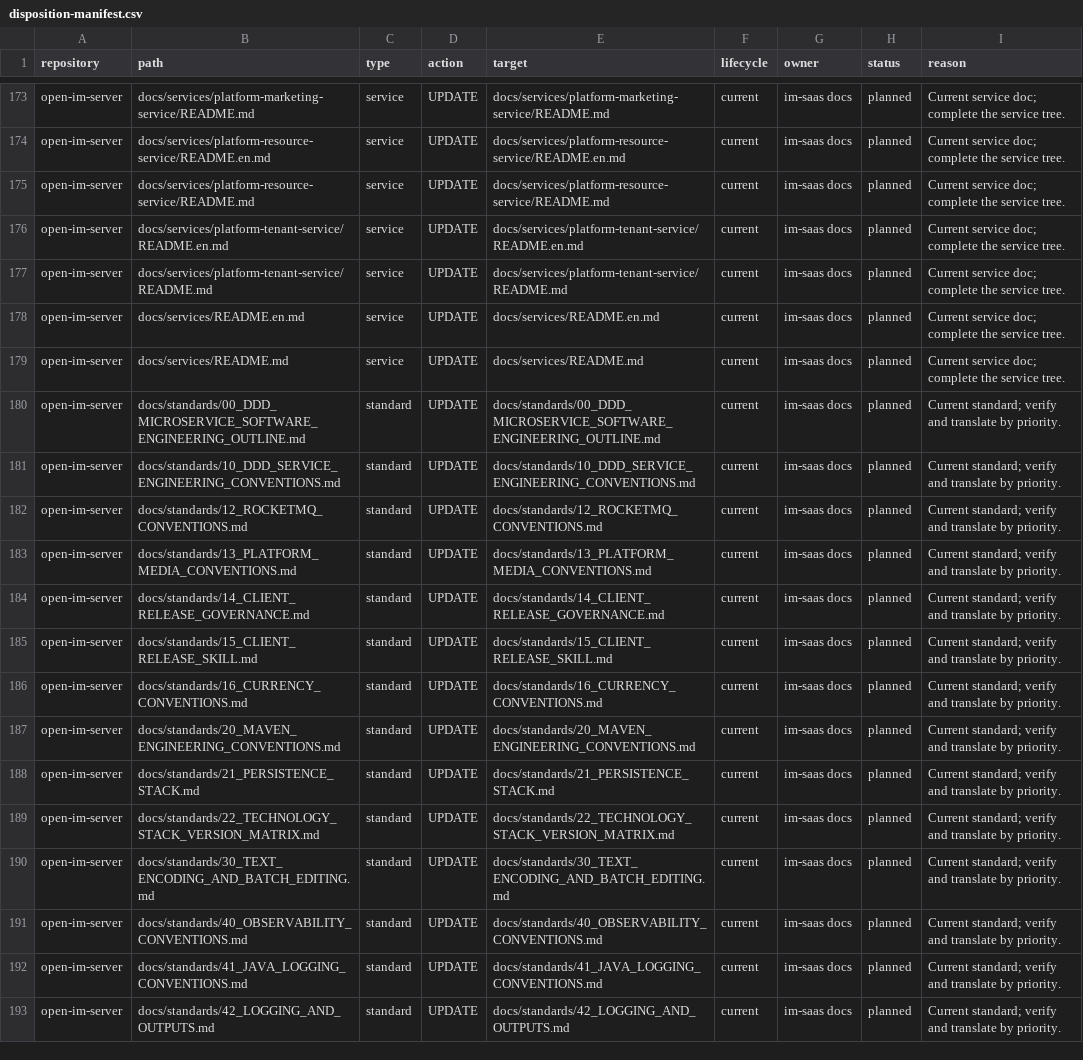
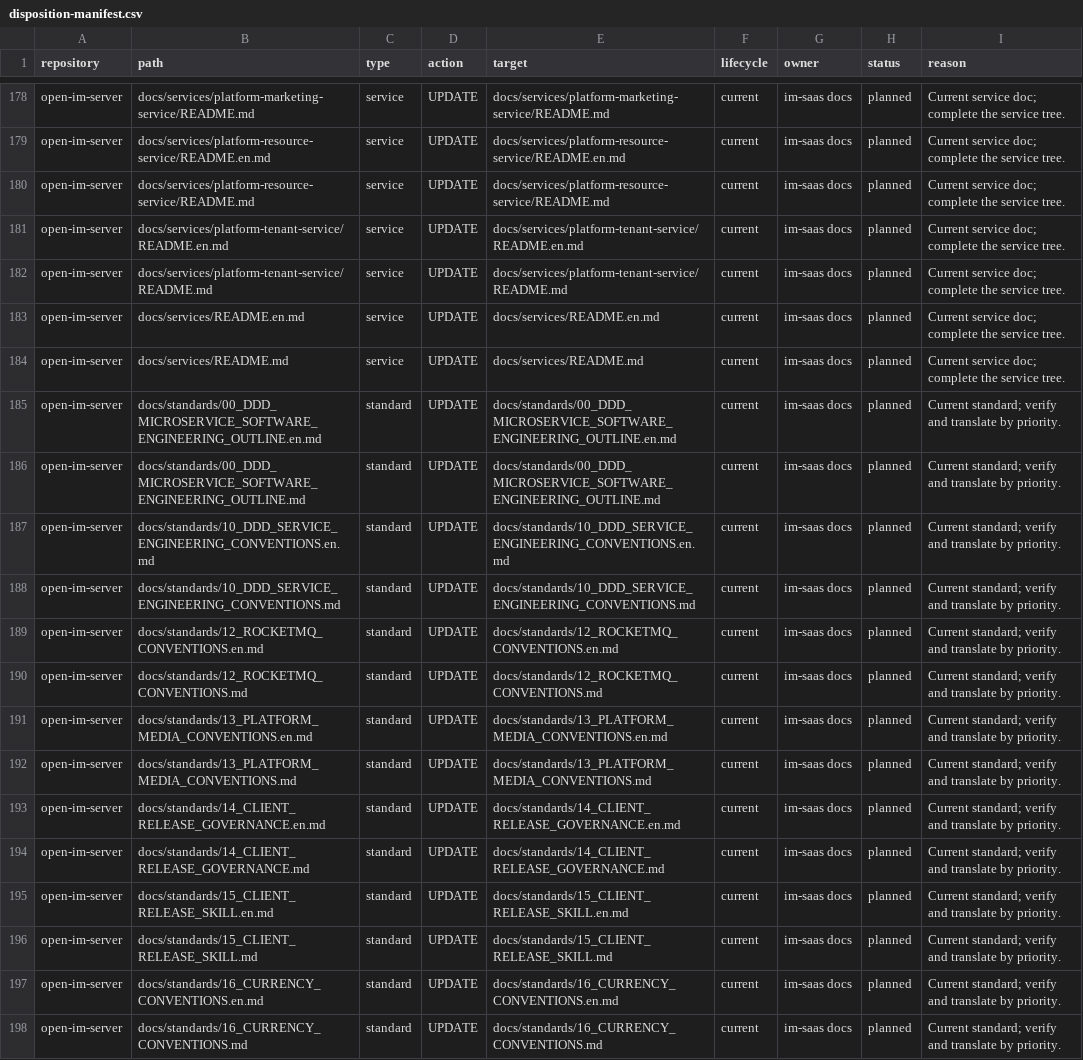
Before and after one commit to openware-io/open-im-server, a CSV file: docs/archive/disposition-manifest.csv, drawn as a sheet; only a part is shown, gaps mark what is left out; the shorter side is filled out with more unchanged rows; the diff covers the shown part only; the diff names each change by its address in the sheet, - before the commit and + after, or states it on an @@ line.

Commit message:
docs: complete per-document bilingual summaries
Add English summaries for every business and standards document, enforce the pairs in the governance gate, and refresh the 369-row manifest and audit progress.

```diff
--- a/docs/archive/disposition-manifest.csv
+++ b/docs/archive/disposition-manifest.csv
+row 185: open-im-server | docs/standards/00_DDD_MICROSERVICE_SOFTWARE_ENGINEERING_OUTLINE.en.md | standard | UPDATE | docs/standards/00_DDD_MICROSERVICE_SOFTWARE_ENGINEERING_OUTLINE.en.md | current | im-saas docs | planned | Current standard; verify and translate by priority.
+row 187: open-im-server | docs/standards/10_DDD_SERVICE_ENGINEERING_CONVENTIONS.en.md | standard | UPDATE | docs/standards/10_DDD_SERVICE_ENGINEERING_CONVENTIONS.en.md | current | im-saas docs | planned | Current standard; verify and translate by priority.
+row 189: open-im-server | docs/standards/12_ROCKETMQ_CONVENTIONS.en.md | standard | UPDATE | docs/standards/12_ROCKETMQ_CONVENTIONS.en.md | current | im-saas docs | planned | Current standard; verify and translate by priority.
+row 191: open-im-server | docs/standards/13_PLATFORM_MEDIA_CONVENTIONS.en.md | standard | UPDATE | docs/standards/13_PLATFORM_MEDIA_CONVENTIONS.en.md | current | im-saas docs | planned | Current standard; verify and translate by priority.
+row 193: open-im-server | docs/standards/14_CLIENT_RELEASE_GOVERNANCE.en.md | standard | UPDATE | docs/standards/14_CLIENT_RELEASE_GOVERNANCE.en.md | current | im-saas docs | planned | Current standard; verify and translate by priority.
+row 195: open-im-server | docs/standards/15_CLIENT_RELEASE_SKILL.en.md | standard | UPDATE | docs/standards/15_CLIENT_RELEASE_SKILL.en.md | current | im-saas docs | planned | Current standard; verify and translate by priority.
+row 197: open-im-server | docs/standards/16_CURRENCY_CONVENTIONS.en.md | standard | UPDATE | docs/standards/16_CURRENCY_CONVENTIONS.en.md | current | im-saas docs | planned | Current standard; verify and translate by priority.
```
Also changed, not shown: 13 added rows and 20 moved rows elsewhere in this file, 48 other files.
